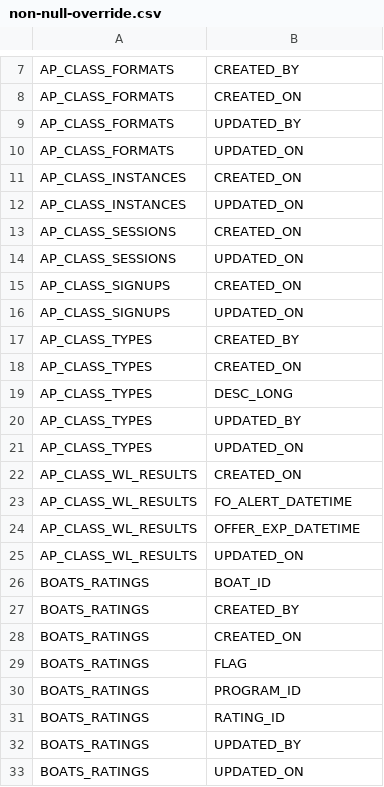
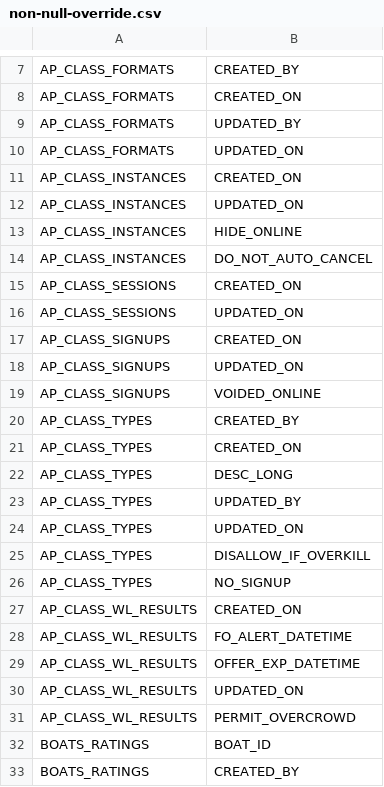
Before and after one commit to community-boating/cbidb-schema, a CSV file: data/non-null-override.csv, drawn as a sheet; only a part is shown, gaps mark what is left out; the shorter side is filled out with more unchanged rows.

```diff
--- a/data/non-null-override.csv
+++ b/data/non-null-override.csv
@@ -12,2 +12,4 @@ AP_CLASS_INSTANCES,CREATED_ON
 AP_CLASS_INSTANCES,UPDATED_ON
+AP_CLASS_INSTANCES,HIDE_ONLINE
+AP_CLASS_INSTANCES,DO_NOT_AUTO_CANCEL
 AP_CLASS_SESSIONS,CREATED_ON
@@ -16,2 +18,3 @@ AP_CLASS_SIGNUPS,CREATED_ON
 AP_CLASS_SIGNUPS,UPDATED_ON
+AP_CLASS_SIGNUPS,VOIDED_ONLINE
 AP_CLASS_TYPES,CREATED_BY
@@ -21,2 +24,4 @@ AP_CLASS_TYPES,UPDATED_BY
 AP_CLASS_TYPES,UPDATED_ON
+AP_CLASS_TYPES,DISALLOW_IF_OVERKILL
+AP_CLASS_TYPES,NO_SIGNUP
 AP_CLASS_WL_RESULTS,CREATED_ON
@@ -25,2 +30,3 @@ AP_CLASS_WL_RESULTS,OFFER_EXP_DATETIME
 AP_CLASS_WL_RESULTS,UPDATED_ON
+AP_CLASS_WL_RESULTS,PERMIT_OVERCROWD
 BOATS_RATINGS,BOAT_ID
```
Also changed, not shown: data/boolean-cols.csv, data/int-cols.csv, 1 other file.
